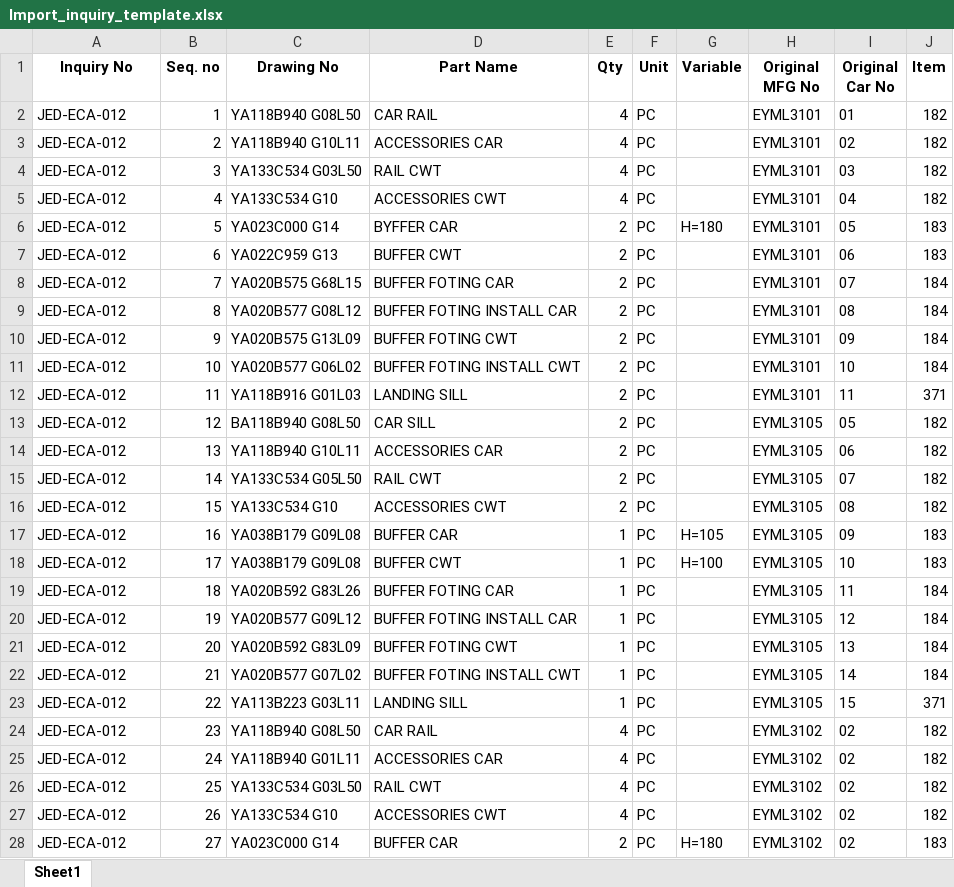
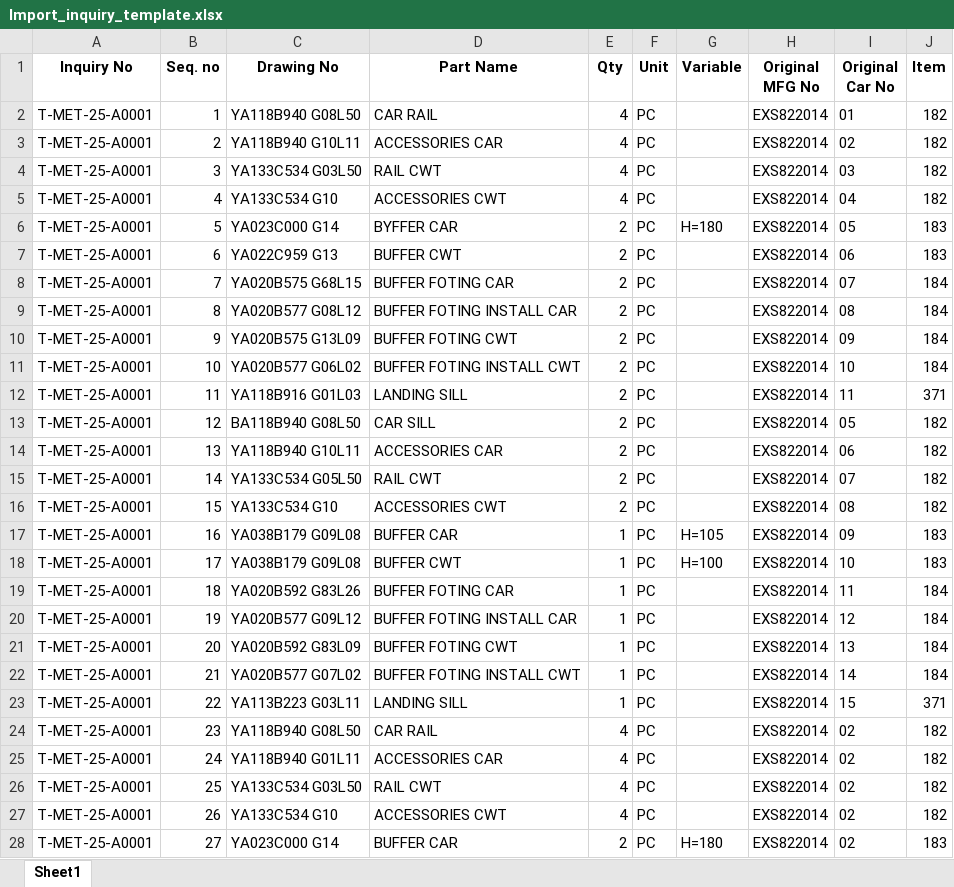
Before and after one commit to mconthelock/spprogram-test, an Excel workbook: src/Import_inquiry_template.xlsx, sheet Sheet1, drawn as a sheet; only a part is shown; values as stored, in another font and other column widths than the file's, no borders; the diff covers the shown part only; the diff names each change by its address in the sheet, - before the commit and + after, or states it on an @@ line.

Commit message:
add template data

```diff
--- a/src/Import_inquiry_template.xlsx (sheet Sheet1)
+++ b/src/Import_inquiry_template.xlsx (sheet Sheet1)
-A2:A28 (Inquiry No): JED-ECA-012
+A2:A28 (Inquiry No): T-MET-25-A0001
-H2:H12 (Original MFG No): EYML3101
+H2:H12 (Original MFG No): EXS822014
-H13:H23 (Original MFG No): EYML3105
+H13:H23 (Original MFG No): EXS822014
-H24:H28 (Original MFG No): EYML3102
+H24:H28 (Original MFG No): EXS822014
```
Also changed, not shown: 12 edited cells elsewhere in this sheet, 3 other files.
